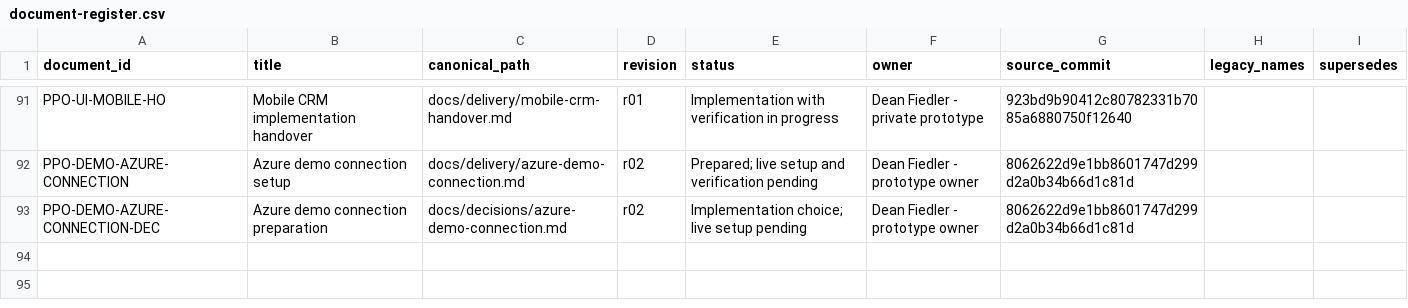
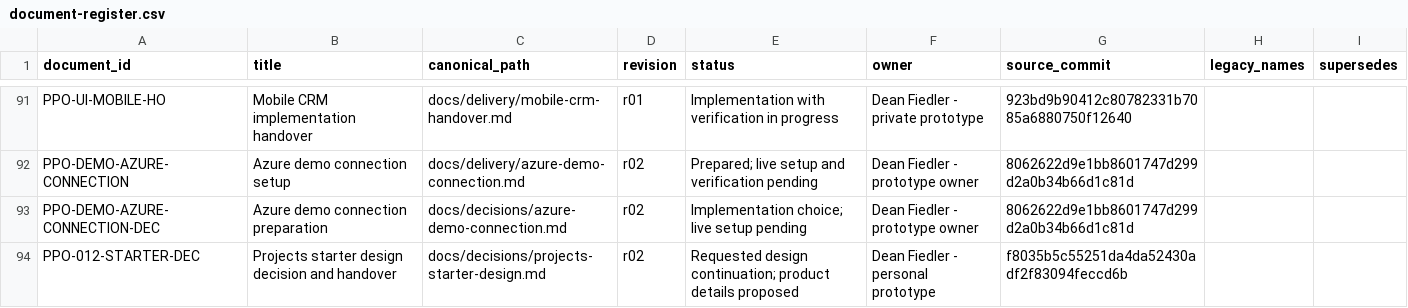
Before and after one commit to deanrfiedler-gif/powerplants-one, a CSV file: docs/standards/document-register.csv, drawn as a sheet; only a part is shown, gaps mark what is left out; the diff names each change by its address in the sheet, - before the commit and + after, or states it on an @@ line.

Commit message:
Publish explicitly approved Projects starter handover

```diff
--- a/docs/standards/document-register.csv
+++ b/docs/standards/document-register.csv
+row 94: PPO-012-STARTER-DEC | Projects starter design decision and handover | docs/decisions/projects-starter-design.md | r02 | Requested design continuation; product details proposed | Dean Fiedler - personal prototype | f8035b5c55251da4da52430adf2f83094feccd6b
```
Also changed, not shown: 1 other file.
